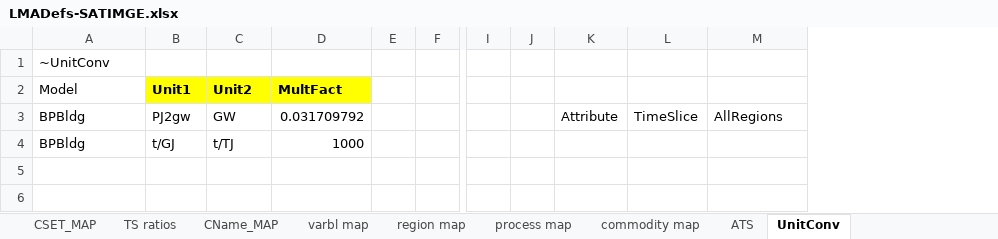
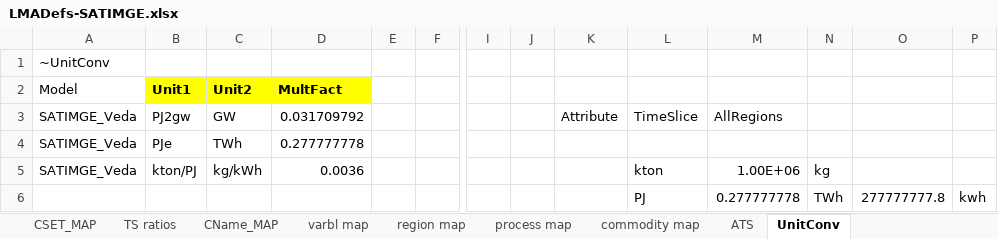
Before and after one commit to brunomerven/SATIMGE_Veda, an Excel workbook: LMADefs-SATIMGE.xlsx, sheet UnitConv, drawn as a sheet; only a part is shown, gaps mark what is left out; values as stored, in another font and other column widths than the file's, no borders; removed rows and columns are numbered as before the commit, all else as after; rows hold the shown columns only; the diff names each change by its address in the sheet, - before the commit and + after, or states it on an @@ line.

```diff
--- a/LMADefs-SATIMGE.xlsx (sheet UnitConv)
+++ b/LMADefs-SATIMGE.xlsx (sheet UnitConv)
+column N, empty
+column O, empty
+column P, empty
-A3: BPBldg
+A3: SATIMGE_Veda
-row 4: BPBldg | t/GJ | t/TJ | 1000
+row 4: SATIMGE_Veda | PJe | TWh | 0.277777778
+row 5: SATIMGE_Veda | kton/PJ | kg/kWh | 0.0036 |  |  |  |  |  | kton | 1.00E+06 | kg
+row 6:  |  |  |  |  |  |  |  |  | PJ | 0.277777778 | TWh | 277777777.8 | kwh
```
Also changed, not shown: sheet TS ratios, sheet TS_Defs_Sankey, sheet TS_Defs, sheet PSet_MAP coarse, Sets-SATIMGE.xlsx.
